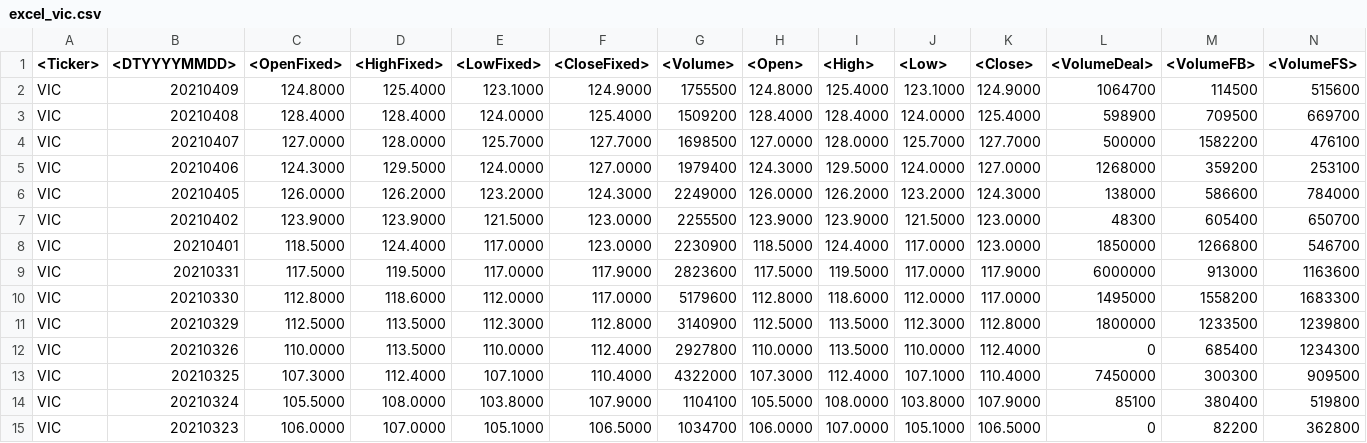
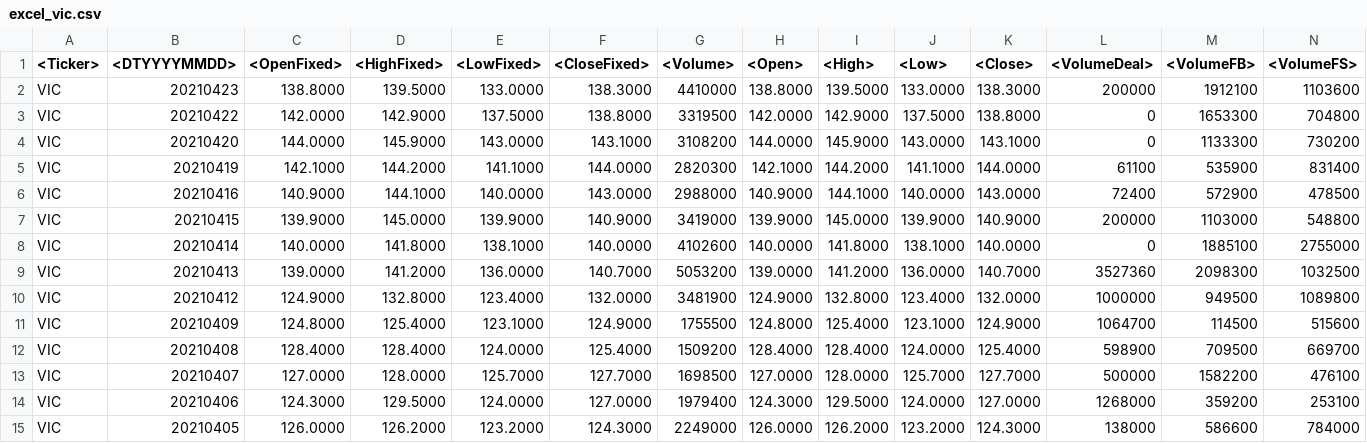
Before and after one commit to ngophuong/VNStock, a CSV file: excel_vic.csv, drawn as a sheet; only a part is shown; the shorter side is filled out with more unchanged rows; the diff names each change by its address in the sheet, - before the commit and + after, or states it on an @@ line.

```diff
--- a/excel_vic.csv
+++ b/excel_vic.csv
+row 2: VIC | 20210423 | 138.8000 | 139.5000 | 133.0000 | 138.3000 | 4410000 | 138.8000 | 139.5000 | 133.0000 | 138.3000 | 200000 | 1912100 | 1103600
+row 3: VIC | 20210422 | 142.0000 | 142.9000 | 137.5000 | 138.8000 | 3319500 | 142.0000 | 142.9000 | 137.5000 | 138.8000 | 0 | 1653300 | 704800
+row 4: VIC | 20210420 | 144.0000 | 145.9000 | 143.0000 | 143.1000 | 3108200 | 144.0000 | 145.9000 | 143.0000 | 143.1000 | 0 | 1133300 | 730200
+row 5: VIC | 20210419 | 142.1000 | 144.2000 | 141.1000 | 144.0000 | 2820300 | 142.1000 | 144.2000 | 141.1000 | 144.0000 | 61100 | 535900 | 831400
+row 6: VIC | 20210416 | 140.9000 | 144.1000 | 140.0000 | 143.0000 | 2988000 | 140.9000 | 144.1000 | 140.0000 | 143.0000 | 72400 | 572900 | 478500
+row 7: VIC | 20210415 | 139.9000 | 145.0000 | 139.9000 | 140.9000 | 3419000 | 139.9000 | 145.0000 | 139.9000 | 140.9000 | 200000 | 1103000 | 548800
+row 8: VIC | 20210414 | 140.0000 | 141.8000 | 138.1000 | 140.0000 | 4102600 | 140.0000 | 141.8000 | 138.1000 | 140.0000 | 0 | 1885100 | 2755000
+row 9: VIC | 20210413 | 139.0000 | 141.2000 | 136.0000 | 140.7000 | 5053200 | 139.0000 | 141.2000 | 136.0000 | 140.7000 | 3527360 | 2098300 | 1032500
+row 10: VIC | 20210412 | 124.9000 | 132.8000 | 123.4000 | 132.0000 | 3481900 | 124.9000 | 132.8000 | 123.4000 | 132.0000 | 1000000 | 949500 | 1089800
```
Also changed, not shown: excel_acv.csv, excel_ral.csv, 13 other files.
